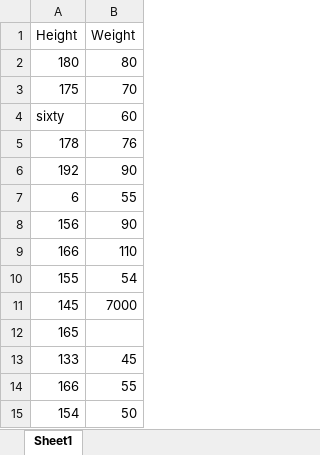
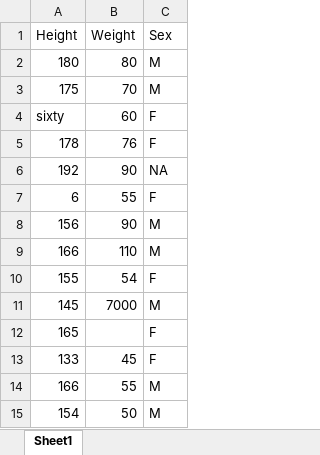
Before and after one commit to ahgroup/data-analysis-template, an Excel workbook: data/raw_data/exampledata.xlsx, sheet Sheet1, drawn as a sheet; values as stored, in another font and other column widths than the file's, no borders; the diff names each change by its address in the sheet, - before the commit and + after, or states it on an @@ line.

```diff
--- a/data/raw_data/exampledata.xlsx (sheet Sheet1)
+++ b/data/raw_data/exampledata.xlsx (sheet Sheet1)
+column C (Sex), rows 2-15: M | M | F | F | NA | F | M | M | F | M | F | F | M | M
```
Also changed, not shown: 25 other files.
